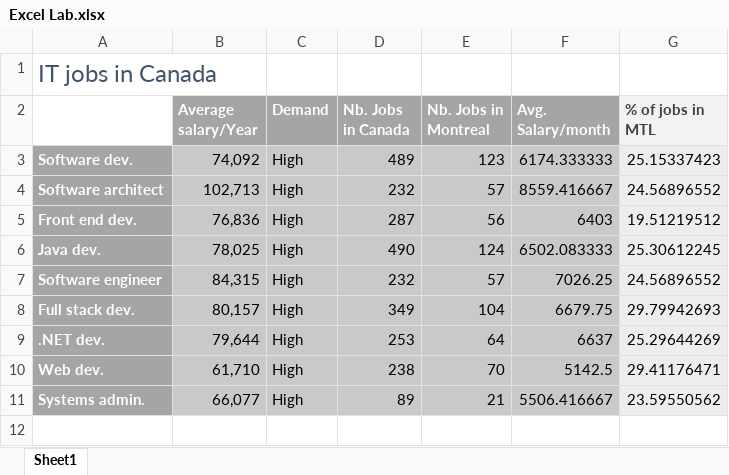
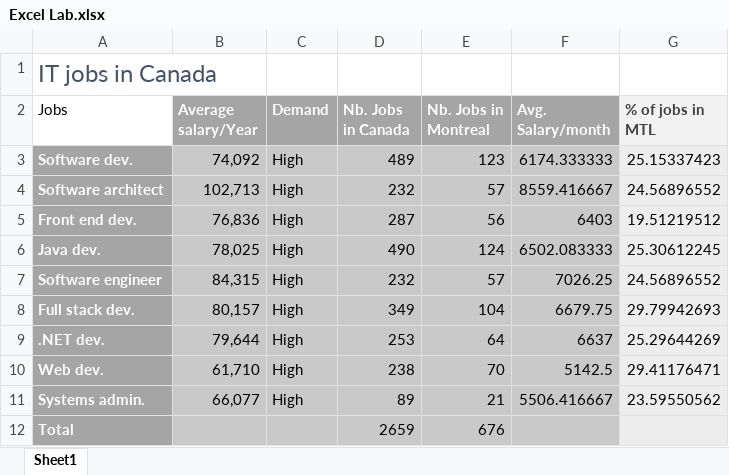
Before and after one commit to kerian15/Excel-Lab, an Excel workbook: Excel Lab.xlsx, sheet Sheet1, drawn as a sheet; values as stored, in another font and other column widths than the file's, no borders; charts and pictures and table styles not drawn; the diff names each change by its address in the sheet, - before the commit and + after, or states it on an @@ line.

Commit message:
Steps 3-4 completed

```diff
--- a/Excel Lab.xlsx (sheet Sheet1)
+++ b/Excel Lab.xlsx (sheet Sheet1)
-A2: (empty)
+A2: Jobs
+row 12: Total |  |  | 2659 | 676
```
Also changed, not shown: charts or pictures.
